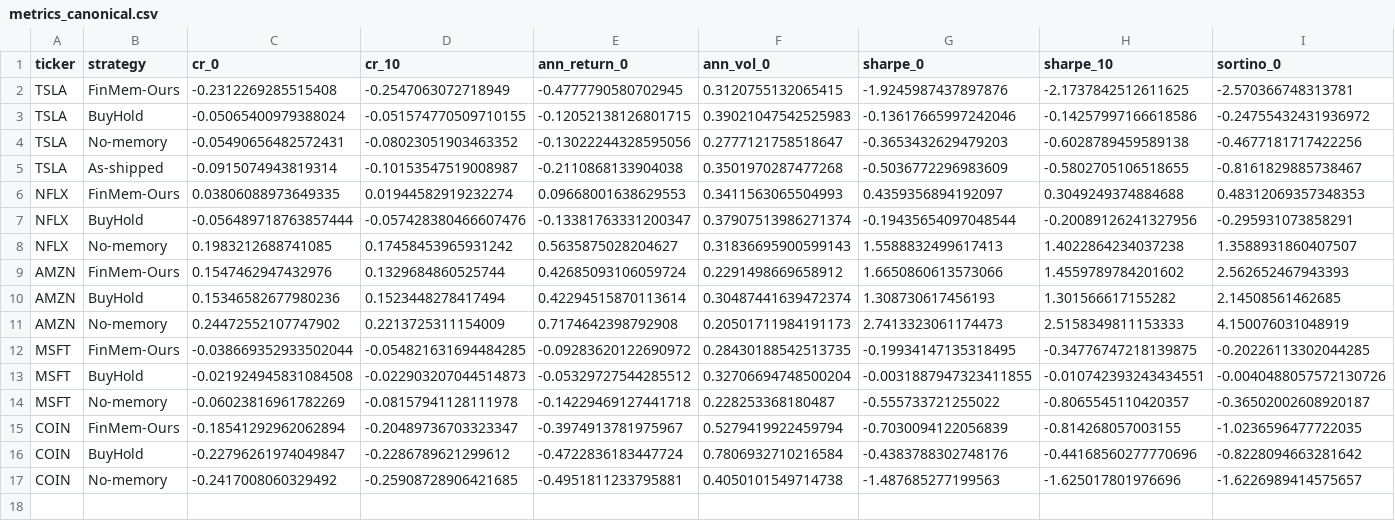
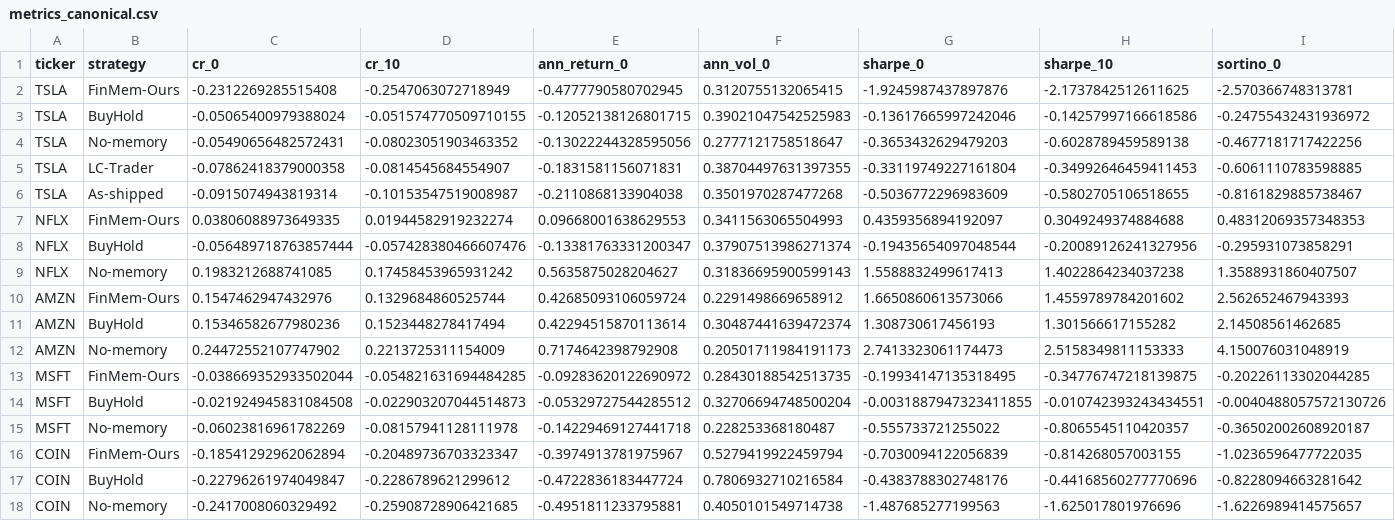
Before and after one commit to Doubledanx2/seminarion_DS_Finmem_implementation, a CSV file: data/09_results/metrics_canonical.csv, drawn as a sheet; only a part is shown; rows hold the shown columns only; the diff names each change by its address in the sheet, - before the commit and + after, or states it on an @@ line.

```diff
--- a/data/09_results/metrics_canonical.csv
+++ b/data/09_results/metrics_canonical.csv
+row 5: TSLA | LC-Trader | -0.07862418379000358 | -0.0814545684554907 | -0.1831581156071831 | 0.38704497631397355 | -0.33119749227161804 | -0.34992646459411453 | -0.6061110783598885
```
Also changed, not shown: 18 other files.
